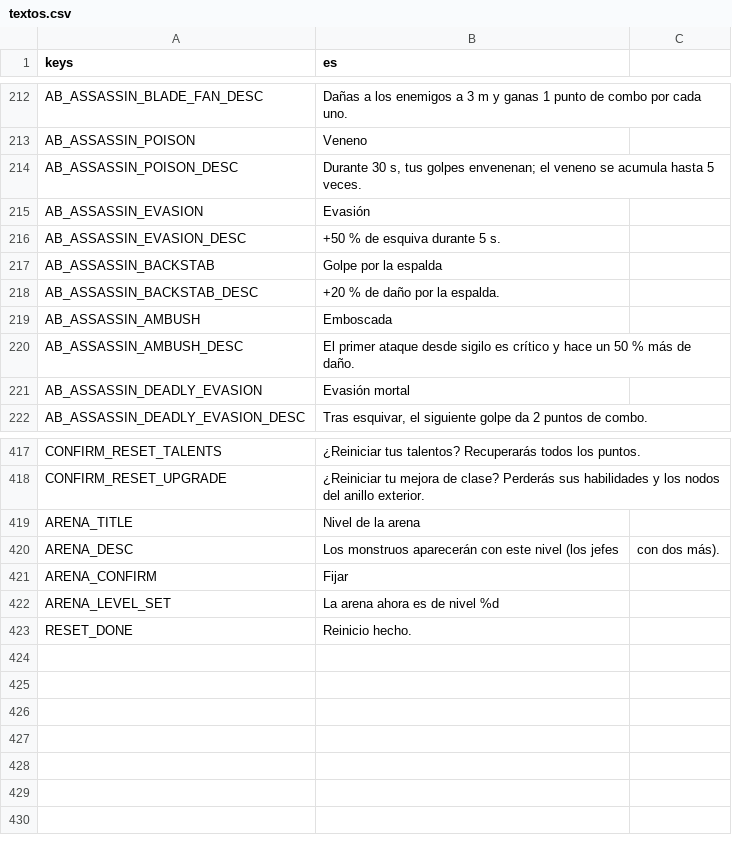
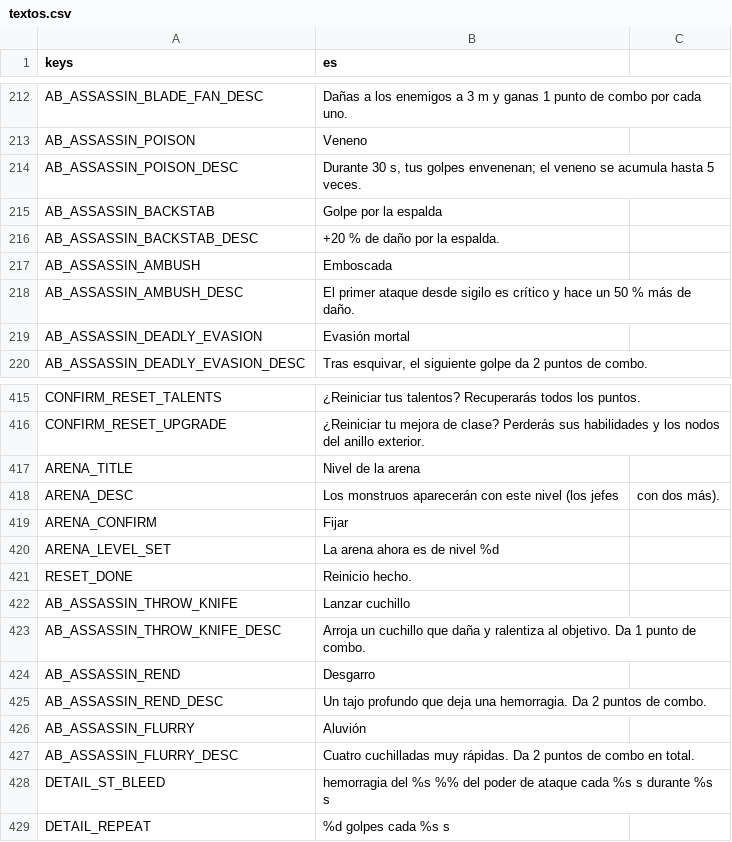
Before and after one commit to CabadaAndres11/thalandor-online-3d, a CSV file: data/texts/textos.csv, drawn as a sheet; only a part is shown, gaps mark what is left out.

```diff
--- a/data/texts/textos.csv
+++ b/data/texts/textos.csv
@@ -214,4 +214,2 @@ AB_ASSASSIN_POISON,Veneno
 AB_ASSASSIN_POISON_DESC,"Durante 30 s, tus golpes envenenan; el veneno se acumula hasta 5 veces."
-AB_ASSASSIN_EVASION,Evasión
-AB_ASSASSIN_EVASION_DESC,+50 % de esquiva durante 5 s.
 AB_ASSASSIN_BACKSTAB,Golpe por la espalda
@@ -423 +421,9 @@ ARENA_LEVEL_SET,La arena ahora es de nivel %d
 RESET_DONE,Reinicio hecho.
+AB_ASSASSIN_THROW_KNIFE,Lanzar cuchillo
+AB_ASSASSIN_THROW_KNIFE_DESC,Arroja un cuchillo que daña y ralentiza al objetivo. Da 1 punto de combo.
+AB_ASSASSIN_REND,Desgarro
+AB_ASSASSIN_REND_DESC,Un tajo profundo que deja una hemorragia. Da 2 puntos de combo.
+AB_ASSASSIN_FLURRY,Aluvión
+AB_ASSASSIN_FLURRY_DESC,Cuatro cuchilladas muy rápidas. Da 2 puntos de combo en total.
+DETAIL_ST_BLEED,hemorragia del %s %% del poder de ataque cada %s s durante %s s
+DETAIL_REPEAT,%d golpes cada %s s
```
Also changed, not shown: 27 other files.
